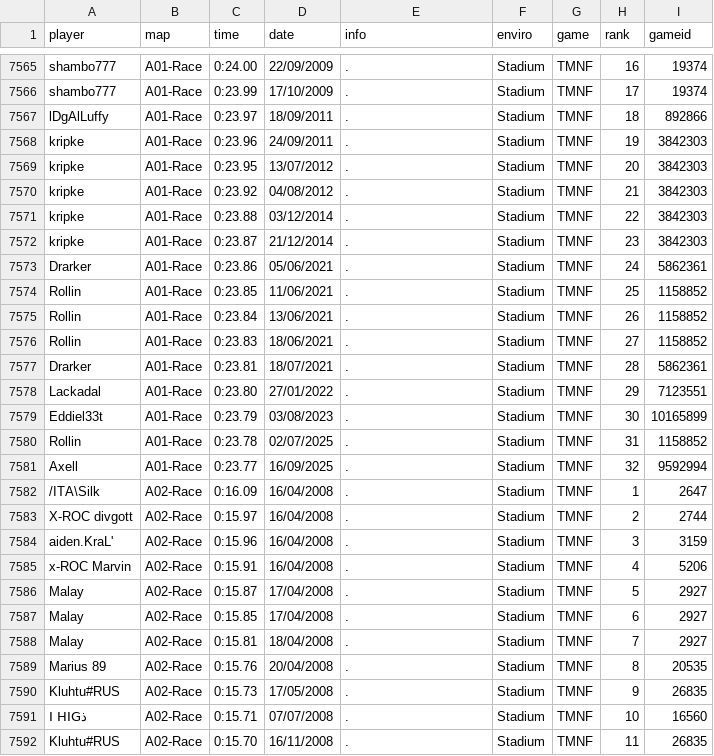
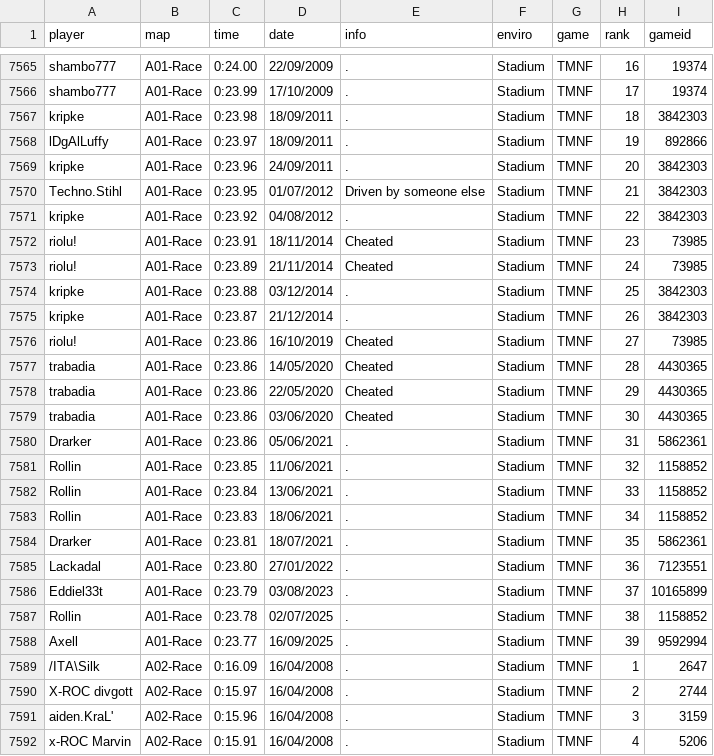
Before and after one commit to Loupphok/TWRC, a CSV file: data/WRDb.csv, drawn as a sheet; only a part is shown, gaps mark what is left out; the shorter side is filled out with more unchanged rows.

Commit message:
Update WRDb.csv

```diff
--- a/data/WRDb.csv
+++ b/data/WRDb.csv
@@ -7566,17 +7566,24 @@ shambo777;A01-Race;0:24.00;22/09/2009;.;Stadium;TMNF;16;19374
 shambo777;A01-Race;0:23.99;17/10/2009;.;Stadium;TMNF;17;19374
-lDgAlLuffy;A01-Race;0:23.97;18/09/2011;.;Stadium;TMNF;18;892866
-kripke;A01-Race;0:23.96;24/09/2011;.;Stadium;TMNF;19;3842303
-kripke;A01-Race;0:23.95;13/07/2012;.;Stadium;TMNF;20;3842303
-kripke;A01-Race;0:23.92;04/08/2012;.;Stadium;TMNF;21;3842303
-kripke;A01-Race;0:23.88;03/12/2014;.;Stadium;TMNF;22;3842303
-kripke;A01-Race;0:23.87;21/12/2014;.;Stadium;TMNF;23;3842303
-Drarker;A01-Race;0:23.86;05/06/2021;.;Stadium;TMNF;24;5862361
-Rollin;A01-Race;0:23.85;11/06/2021;.;Stadium;TMNF;25;1158852
-Rollin;A01-Race;0:23.84;13/06/2021;.;Stadium;TMNF;26;1158852
-Rollin;A01-Race;0:23.83;18/06/2021;.;Stadium;TMNF;27;1158852
-Drarker;A01-Race;0:23.81;18/07/2021;.;Stadium;TMNF;28;5862361
-Lackadal;A01-Race;0:23.80;27/01/2022;.;Stadium;TMNF;29;7123551
-Eddiel33t;A01-Race;0:23.79;03/08/2023;.;Stadium;TMNF;30;10165899
-Rollin;A01-Race;0:23.78;02/07/2025;.;Stadium;TMNF;31;1158852
-Axell;A01-Race;0:23.77;16/09/2025;.;Stadium;TMNF;32;9592994
+kripke;A01-Race;0:23.98;18/09/2011;.;Stadium;TMNF;18;3842303
+lDgAlLuffy;A01-Race;0:23.97;18/09/2011;.;Stadium;TMNF;19;892866
+kripke;A01-Race;0:23.96;24/09/2011;.;Stadium;TMNF;20;3842303
+Techno.Stihl;A01-Race;0:23.95;01/07/2012;Driven by someone else;Stadium;TMNF;21;3842303
+kripke;A01-Race;0:23.92;04/08/2012;.;Stadium;TMNF;22;3842303
+riolu!;A01-Race;0:23.91;18/11/2014;Cheated;Stadium;TMNF;23;73985
+riolu!;A01-Race;0:23.89;21/11/2014;Cheated;Stadium;TMNF;24;73985
+kripke;A01-Race;0:23.88;03/12/2014;.;Stadium;TMNF;25;3842303
+kripke;A01-Race;0:23.87;21/12/2014;.;Stadium;TMNF;26;3842303
+riolu!;A01-Race;0:23.86;16/10/2019;Cheated;Stadium;TMNF;27;73985
+trabadia;A01-Race;0:23.86;14/05/2020;Cheated;Stadium;TMNF;28;4430365
+trabadia;A01-Race;0:23.86;22/05/2020;Cheated;Stadium;TMNF;29;4430365
+trabadia;A01-Race;0:23.86;03/06/2020;Cheated;Stadium;TMNF;30;4430365
+Drarker;A01-Race;0:23.86;05/06/2021;.;Stadium;TMNF;31;5862361
+Rollin;A01-Race;0:23.85;11/06/2021;.;Stadium;TMNF;32;1158852
+Rollin;A01-Race;0:23.84;13/06/2021;.;Stadium;TMNF;33;1158852
+Rollin;A01-Race;0:23.83;18/06/2021;.;Stadium;TMNF;34;1158852
+Drarker;A01-Race;0:23.81;18/07/2021;.;Stadium;TMNF;35;5862361
+Lackadal;A01-Race;0:23.80;27/01/2022;.;Stadium;TMNF;36;7123551
+Eddiel33t;A01-Race;0:23.79;03/08/2023;.;Stadium;TMNF;37;10165899
+Rollin;A01-Race;0:23.78;02/07/2025;.;Stadium;TMNF;38;1158852
+Axell;A01-Race;0:23.77;16/09/2025;.;Stadium;TMNF;39;9592994
 /ITA\Silk;A02-Race;0:16.09;16/04/2008;.;Stadium;TMNF;1;2647
```
